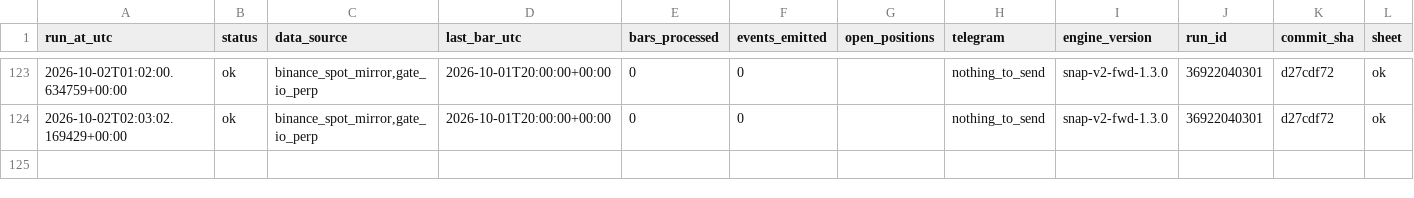
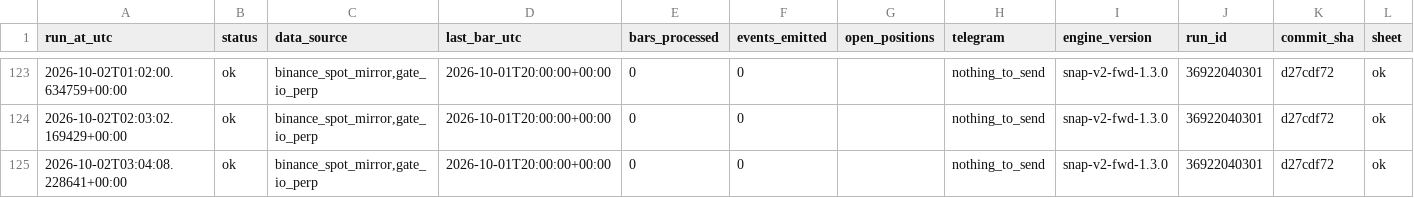
Before and after one commit to daijobudesu69/Crypto-Sequence-Snap, a CSV file: state/runs.csv, drawn as a sheet; only a part is shown, gaps mark what is left out; rows hold the shown columns only; the diff names each change by its address in the sheet, - before the commit and + after, or states it on an @@ line.

```diff
--- a/state/runs.csv
+++ b/state/runs.csv
+row 125: 2026-10-02T03:04:08.228641+00:00 | ok | binance_spot_mirror,gate_io_perp | 2026-10-01T20:00:00+00:00 | 0 | 0 |  | nothing_to_send | snap-v2-fwd-1.3.0 | 36922040301 | d27cdf72 | ok
```
